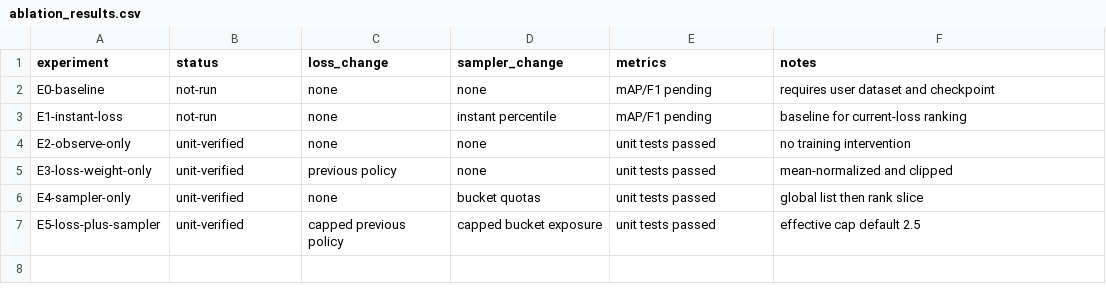
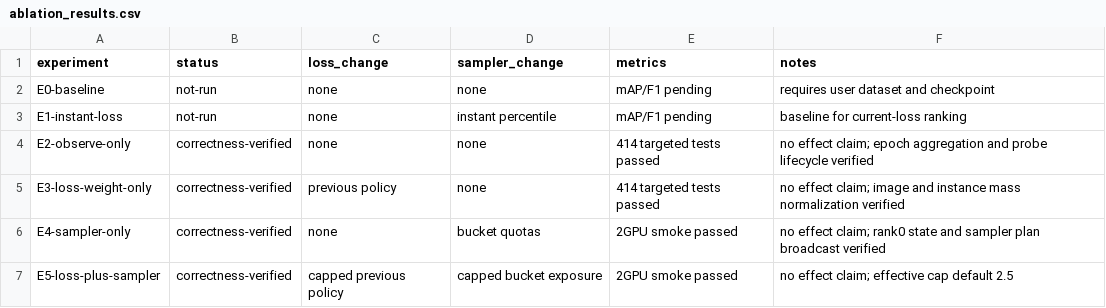
Before and after one commit to HankLiu2020/rf-detr, a CSV file: reports/ablation_results.csv, drawn as a sheet.

```diff
--- a/reports/ablation_results.csv
+++ b/reports/ablation_results.csv
@@ -3,5 +3,5 @@ E0-baseline,not-run,none,none,mAP/F1 pending,requires user dataset and checkpoin
 E1-instant-loss,not-run,none,instant percentile,mAP/F1 pending,baseline for current-loss ranking
-E2-observe-only,unit-verified,none,none,unit tests passed,no training intervention
-E3-loss-weight-only,unit-verified,previous policy,none,unit tests passed,mean-normalized and clipped
-E4-sampler-only,unit-verified,none,bucket quotas,unit tests passed,global list then rank slice
-E5-loss-plus-sampler,unit-verified,capped previous policy,capped bucket exposure,unit tests passed,effective cap default 2.5
+E2-observe-only,correctness-verified,none,none,414 targeted tests passed,no effect claim; epoch aggregation and probe lifecycle verified
+E3-loss-weight-only,correctness-verified,previous policy,none,414 targeted tests passed,no effect claim; image and instance mass normalization verified
+E4-sampler-only,correctness-verified,none,bucket quotas,2GPU smoke passed,no effect claim; rank0 state and sampler plan broadcast verified
+E5-loss-plus-sampler,correctness-verified,capped previous policy,capped bucket exposure,2GPU smoke passed,no effect claim; effective cap default 2.5
```
Also changed, not shown: 25 other files.
